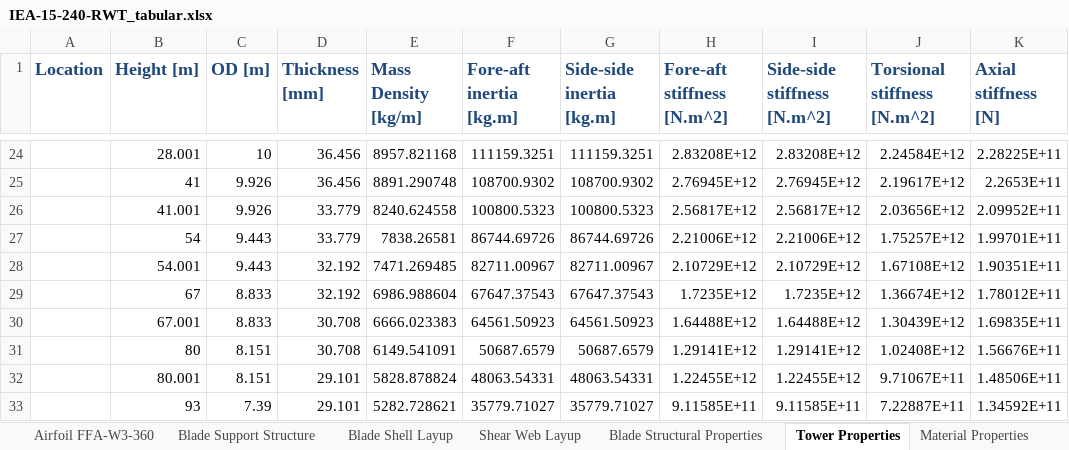
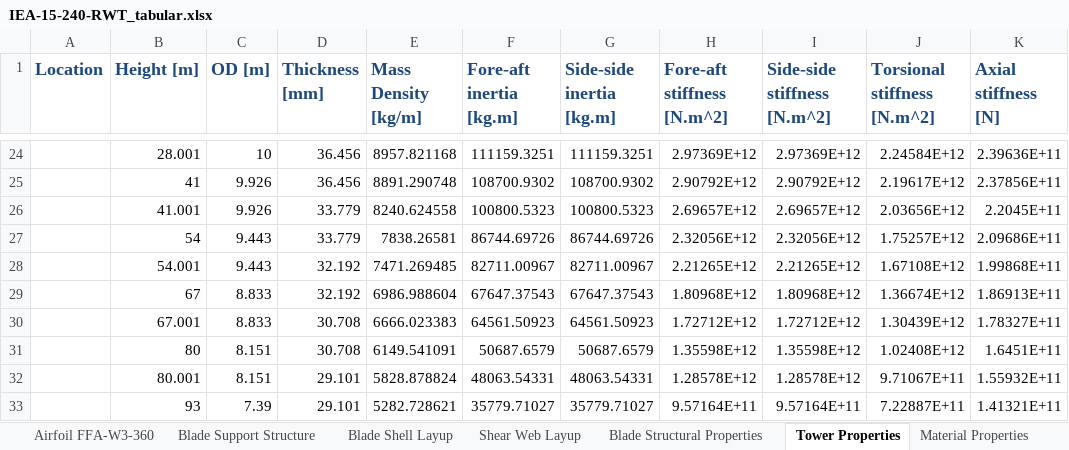
Before and after one commit to IEAWindTask37/IEA-15-240-RWT, an Excel workbook: Documentation/IEA-15-240-RWT_tabular.xlsx, sheet Tower Properties, drawn as a sheet; only a part is shown, gaps mark what is left out; values as stored, in another font and other column widths than the file's, no borders; the diff covers the shown part only; the diff names each change by its address in the sheet, - before the commit and + after, or states it on an @@ line.

Commit message:
fix bug where output tower tables were using slightly different material properties

```diff
--- a/Documentation/IEA-15-240-RWT_tabular.xlsx (sheet Tower Properties)
+++ b/Documentation/IEA-15-240-RWT_tabular.xlsx (sheet Tower Properties)
-H24 (Fore-aft stiffness [N.m^2]): 2.83208E+12
+H24 (Fore-aft stiffness [N.m^2]): 2.97369E+12
-I24 (Side-side stiffness [N.m^2]): 2.83208E+12
+I24 (Side-side stiffness [N.m^2]): 2.97369E+12
-K24 (Axial stiffness [N]): 2.28225E+11
+K24 (Axial stiffness [N]): 2.39636E+11
-H25 (Fore-aft stiffness [N.m^2]): 2.76945E+12
+H25 (Fore-aft stiffness [N.m^2]): 2.90792E+12
-I25 (Side-side stiffness [N.m^2]): 2.76945E+12
+I25 (Side-side stiffness [N.m^2]): 2.90792E+12
-K25 (Axial stiffness [N]): 2.2653E+11
+K25 (Axial stiffness [N]): 2.37856E+11
-H26 (Fore-aft stiffness [N.m^2]): 2.56817E+12
+H26 (Fore-aft stiffness [N.m^2]): 2.69657E+12
-I26 (Side-side stiffness [N.m^2]): 2.56817E+12
+I26 (Side-side stiffness [N.m^2]): 2.69657E+12
-K26 (Axial stiffness [N]): 2.09952E+11
+K26 (Axial stiffness [N]): 2.2045E+11
-H27 (Fore-aft stiffness [N.m^2]): 2.21006E+12
+H27 (Fore-aft stiffness [N.m^2]): 2.32056E+12
-I27 (Side-side stiffness [N.m^2]): 2.21006E+12
+I27 (Side-side stiffness [N.m^2]): 2.32056E+12
-K27 (Axial stiffness [N]): 1.99701E+11
+K27 (Axial stiffness [N]): 2.09686E+11
-H28 (Fore-aft stiffness [N.m^2]): 2.10729E+12
+H28 (Fore-aft stiffness [N.m^2]): 2.21265E+12
-I28 (Side-side stiffness [N.m^2]): 2.10729E+12
+I28 (Side-side stiffness [N.m^2]): 2.21265E+12
-K28 (Axial stiffness [N]): 1.90351E+11
+K28 (Axial stiffness [N]): 1.99868E+11
-H29 (Fore-aft stiffness [N.m^2]): 1.7235E+12
+H29 (Fore-aft stiffness [N.m^2]): 1.80968E+12
-I29 (Side-side stiffness [N.m^2]): 1.7235E+12
+I29 (Side-side stiffness [N.m^2]): 1.80968E+12
-K29 (Axial stiffness [N]): 1.78012E+11
+K29 (Axial stiffness [N]): 1.86913E+11
-H30 (Fore-aft stiffness [N.m^2]): 1.64488E+12
+H30 (Fore-aft stiffness [N.m^2]): 1.72712E+12
-I30 (Side-side stiffness [N.m^2]): 1.64488E+12
+I30 (Side-side stiffness [N.m^2]): 1.72712E+12
-K30 (Axial stiffness [N]): 1.69835E+11
+K30 (Axial stiffness [N]): 1.78327E+11
-H31 (Fore-aft stiffness [N.m^2]): 1.29141E+12
+H31 (Fore-aft stiffness [N.m^2]): 1.35598E+12
-I31 (Side-side stiffness [N.m^2]): 1.29141E+12
+I31 (Side-side stiffness [N.m^2]): 1.35598E+12
-K31 (Axial stiffness [N]): 1.56676E+11
+K31 (Axial stiffness [N]): 1.6451E+11
-H32 (Fore-aft stiffness [N.m^2]): 1.22455E+12
+H32 (Fore-aft stiffness [N.m^2]): 1.28578E+12
-I32 (Side-side stiffness [N.m^2]): 1.22455E+12
+I32 (Side-side stiffness [N.m^2]): 1.28578E+12
-K32 (Axial stiffness [N]): 1.48506E+11
+K32 (Axial stiffness [N]): 1.55932E+11
-H33 (Fore-aft stiffness [N.m^2]): 9.11585E+11
+H33 (Fore-aft stiffness [N.m^2]): 9.57164E+11
-I33 (Side-side stiffness [N.m^2]): 9.11585E+11
+I33 (Side-side stiffness [N.m^2]): 9.57164E+11
-K33 (Axial stiffness [N]): 1.34592E+11
+K33 (Axial stiffness [N]): 1.41321E+11
```
Also changed, not shown: 90 edited cells elsewhere in this sheet, Documentation/IEA-15-240-RWT_FineGrid_tabular.xlsx, 2 other files.
